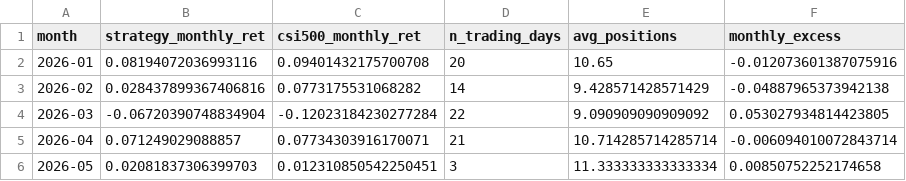
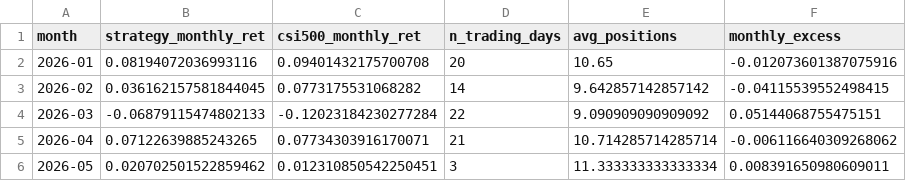
Before and after one commit to royhe1001-web/lets-gooooo, a CSV file: output/report_2026/monthly_summary.csv, drawn as a sheet.

```diff
--- a/output/report_2026/monthly_summary.csv
+++ b/output/report_2026/monthly_summary.csv
@@ -2,5 +2,5 @@ month,strategy_monthly_ret,csi500_monthly_ret,n_trading_days,avg_positions,month
 2026-01,0.08194072036993116,0.09401432175700708,20,10.65,-0.012073601387075916
-2026-02,0.028437899367406816,0.0773175531068282,14,9.428571428571429,-0.04887965373942138
-2026-03,-0.06720390748834904,-0.12023184230277284,22,9.090909090909092,0.053027934814423805
-2026-04,0.071249029088857,0.07734303916170071,21,10.714285714285714,-0.006094010072843714
-2026-05,0.02081837306399703,0.012310850542250451,3,11.333333333333334,0.00850752252174658
+2026-02,0.036162157581844045,0.0773175531068282,14,9.642857142857142,-0.04115539552498415
+2026-03,-0.06879115474802133,-0.12023184230277284,22,9.090909090909092,0.05144068755475151
+2026-04,0.07122639885243265,0.07734303916170071,21,10.714285714285714,-0.006116640309268062
+2026-05,0.020702501522859462,0.012310850542250451,3,11.333333333333334,0.008391650980609011
```
Also changed, not shown: output/report_2026/daily_excess.csv, output/report_2026/daily_nav.csv, 5 other files.
